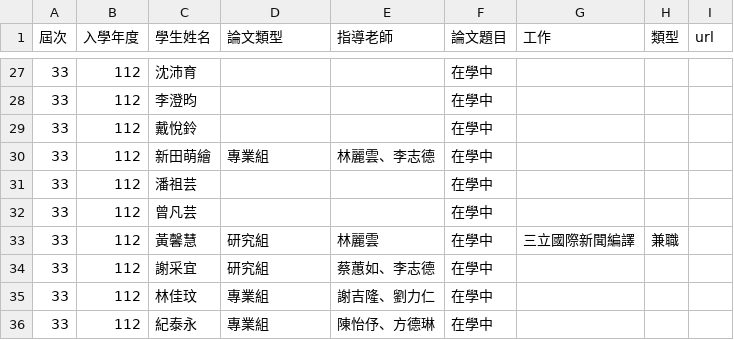
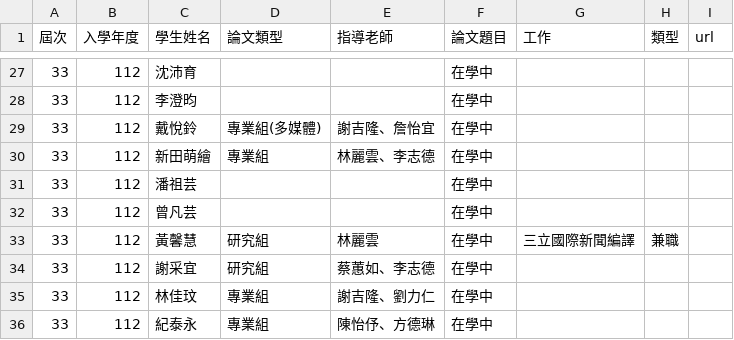
Before and after one commit to ntujour/ntujour.github.io, a CSV file: data/advisee.csv, drawn as a sheet; only a part is shown, gaps mark what is left out.

Commit message:
update

```diff
--- a/data/advisee.csv
+++ b/data/advisee.csv
@@ -28,3 +28,3 @@
 33,112,李澄昀,,,在學中,,,
-33,112,戴悅鈴,,,在學中,,,
+33,112,戴悅鈴,專業組(多媒體),謝吉隆、詹怡宜,在學中,,,
 33,112,新田萌繪,專業組,林麗雲、李志德,在學中,,,
```
